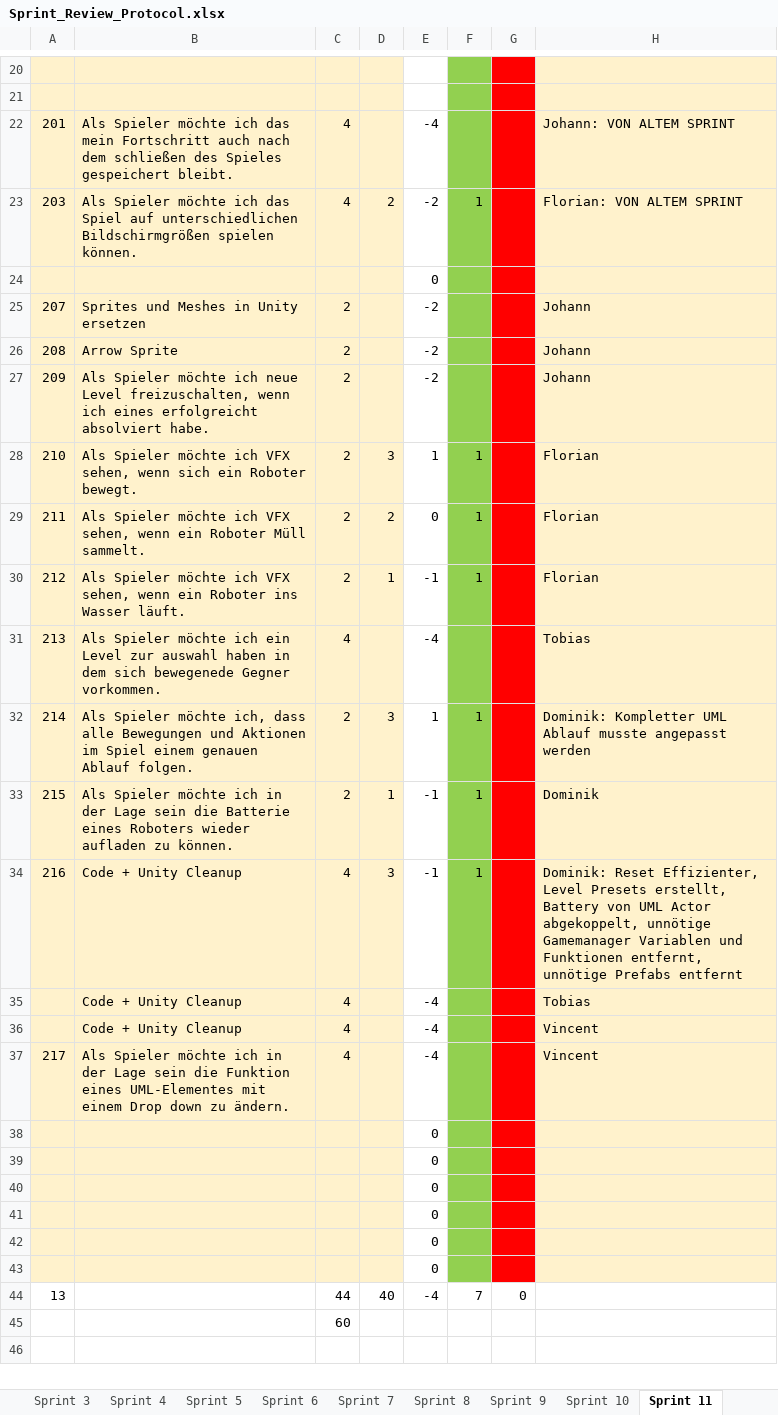
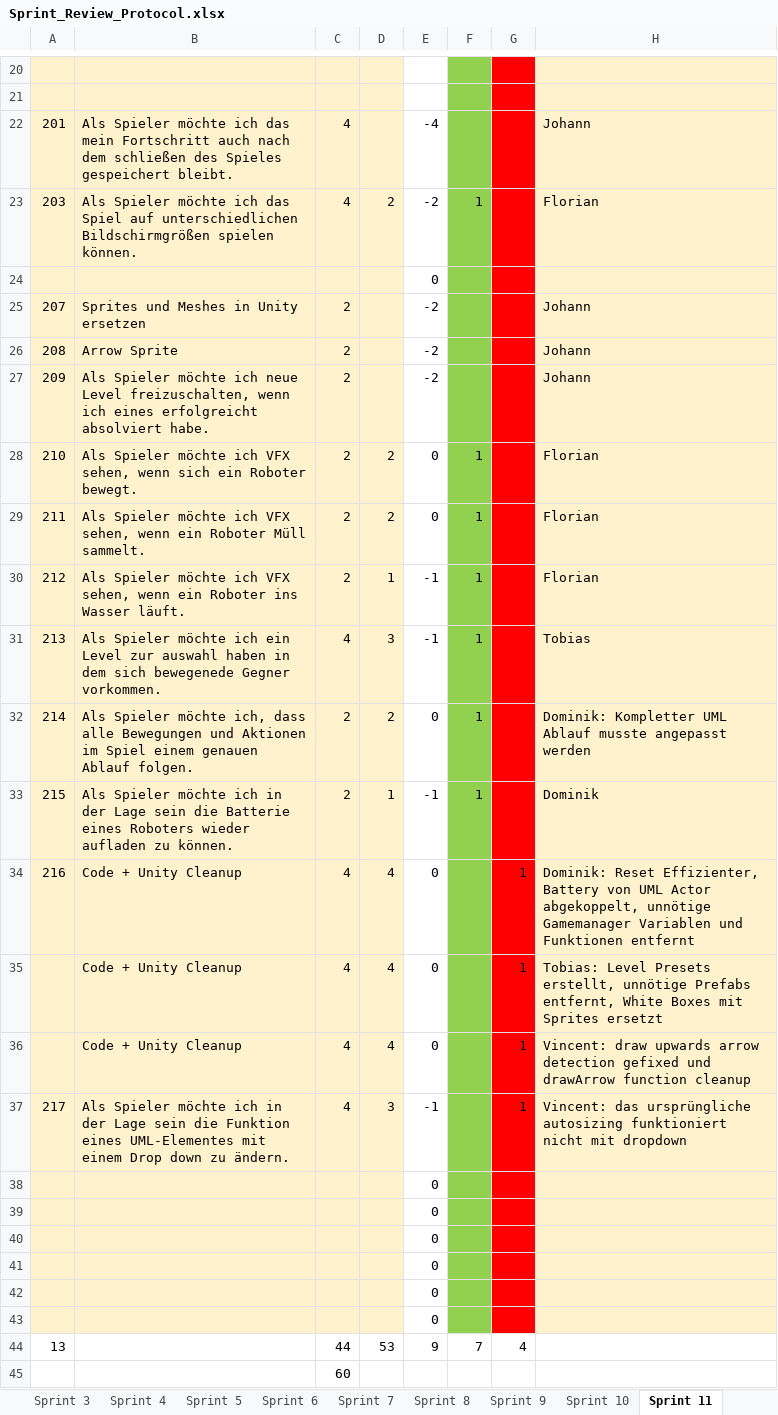
Before and after one commit to Neuwik/InnoLab_Documents, an Excel workbook: InnoLab2/Sprint_Review_Protocol.xlsx, sheet Sprint 11, drawn as a sheet; only a part is shown, gaps mark what is left out; values as stored, in another font and other column widths than the file's, no borders; removed rows and columns are numbered as before the commit, all else as after; the diff names each change by its address in the sheet, - before the commit and + after, or states it on an @@ line.

Commit message:
Vincent und Tobi Stunden

```diff
--- a/InnoLab2/Sprint_Review_Protocol.xlsx (sheet Sprint 11)
+++ b/InnoLab2/Sprint_Review_Protocol.xlsx (sheet Sprint 11)
-H22: Johann: VON ALTEM SPRINT
+H22: Johann
-H23: Florian: VON ALTEM SPRINT
+H23: Florian
-D28: 3
+D28: 2
-E28: 1
+E28: 0
-D31: (empty)
+D31: 3
-E31: -4
+E31: -1
-F31: (empty)
+F31: 1
-D32: 3
+D32: 2
-E32: 1
+E32: 0
-D34: 3
+D34: 4
-E34: -1
+E34: 0
-F34: 1
+F34: (empty)
-G34: (empty)
+G34: 1
-H34: …Reset Effizienter, Level Presets erstellt, Battery von UML Actor abgekoppelt, unnötige Gamemanager Variablen und Funktionen entfernt, unnötige Prefabs entfernt
+H34: …Reset Effizienter, Battery von UML Actor abgekoppelt, unnötige Gamemanager Variablen und Funktionen entfernt
-row 35:  | Code + Unity Cleanup | 4 |  | -4 |  |  | Tobias
-row 36:  | Code + Unity Cleanup | 4 |  | -4 |  |  | Vincent
+row 35:  | Code + Unity Cleanup | 4 | 4 | 0 |  | 1 | Tobias: Level Presets erstellt, unnötige Prefabs entfernt, White Boxes mit Sprites ersetzt
+row 36:  | Code + Unity Cleanup | 4 | 4 | 0 |  | 1 | Vincent: draw upwards arrow detection gefixed und drawArrow function cleanup
-D37: (empty)
+D37: 3
-E37: -4
+E37: -1
-G37: (empty)
+G37: 1
-H37: Vincent
+H37: Vincent: das ursprüngliche autosizing funktioniert nicht mit dropdown
-D44: 40
+D44: 53
-E44: -4
+E44: 9
-G44: 0
+G44: 4
```
